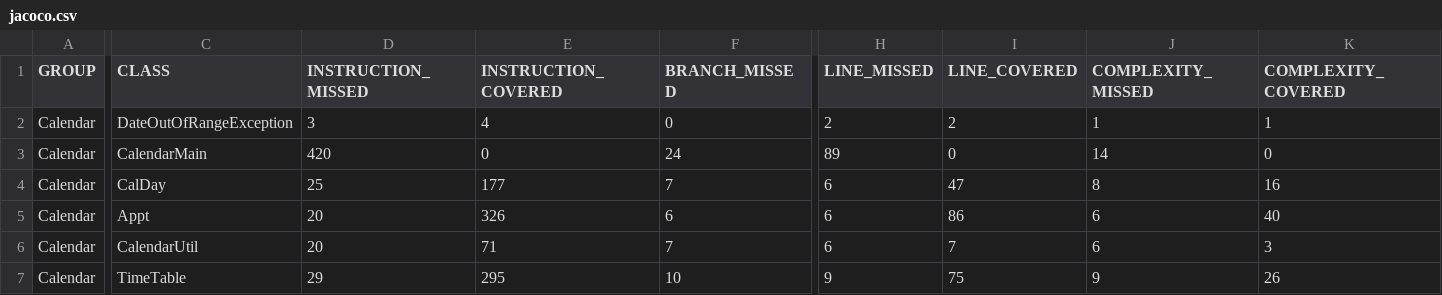
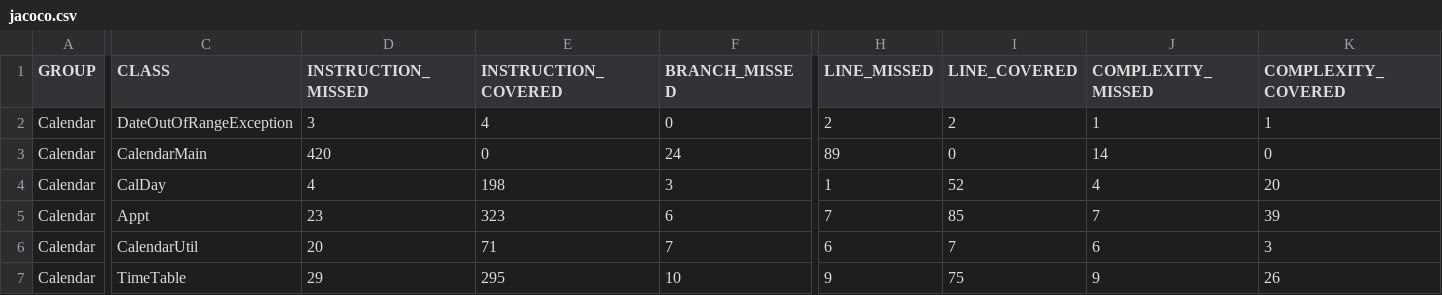
Before and after one commit to jimweldev/CS362-001-W2018, a CSV file: projects/aguinaji/assignment-2/Calendar/target/site/jacoco/jacoco.csv, drawn as a sheet; only a part is shown, gaps mark what is left out; the diff covers the shown part only; the diff names each change by its address in the sheet, - before the commit and + after, or states it on an @@ line.

Commit message:
reached 80% for branch coverage for all classes

```diff
--- a/projects/aguinaji/assignment-2/Calendar/target/site/jacoco/jacoco.csv
+++ b/projects/aguinaji/assignment-2/Calendar/target/site/jacoco/jacoco.csv
-D4 (INSTRUCTION_MISSED): 25
+D4 (INSTRUCTION_MISSED): 4
-E4 (INSTRUCTION_COVERED): 177
+E4 (INSTRUCTION_COVERED): 198
-F4 (BRANCH_MISSED): 7
+F4 (BRANCH_MISSED): 3
-H4 (LINE_MISSED): 6
+H4 (LINE_MISSED): 1
-I4 (LINE_COVERED): 47
+I4 (LINE_COVERED): 52
-J4 (COMPLEXITY_MISSED): 8
+J4 (COMPLEXITY_MISSED): 4
-K4 (COMPLEXITY_COVERED): 16
+K4 (COMPLEXITY_COVERED): 20
-D5 (INSTRUCTION_MISSED): 20
+D5 (INSTRUCTION_MISSED): 23
-E5 (INSTRUCTION_COVERED): 326
+E5 (INSTRUCTION_COVERED): 323
-H5 (LINE_MISSED): 6
+H5 (LINE_MISSED): 7
-I5 (LINE_COVERED): 86
+I5 (LINE_COVERED): 85
-J5 (COMPLEXITY_MISSED): 6
+J5 (COMPLEXITY_MISSED): 7
-K5 (COMPLEXITY_COVERED): 40
+K5 (COMPLEXITY_COVERED): 39
```
Also changed, not shown: 3 edited cells elsewhere in this file, 18 other files.
